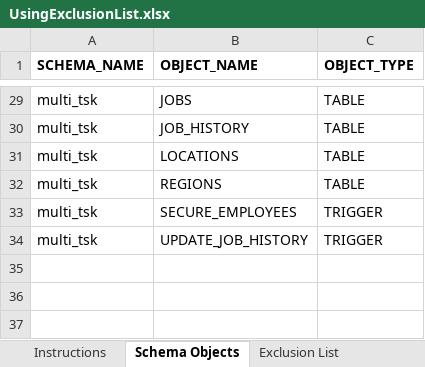
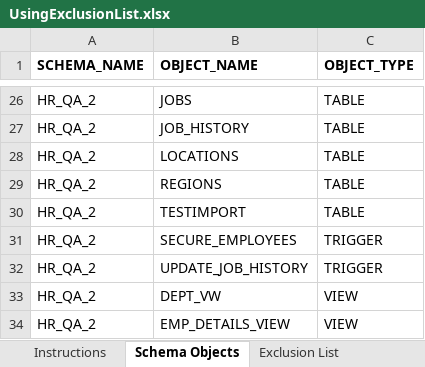
Before and after one commit to DBMaestroDev/dbm_demo, an Excel workbook: devops/UsingExclusionList.xlsx, sheet Schema Objects, drawn as a sheet; only a part is shown, gaps mark what is left out; values as stored, in another font and other column widths than the file's, no borders; addresses are those after the commit; the diff covers the shown part only; the diff names each change by its address in the sheet, - before the commit and + after, or states it on an @@ line.

```diff
--- a/devops/UsingExclusionList.xlsx (sheet Schema Objects)
+++ b/devops/UsingExclusionList.xlsx (sheet Schema Objects)
-A26:A29 (SCHEMA_NAME): multi_tsk
+A26:A29 (SCHEMA_NAME): HR_QA_2
+row 30: HR_QA_2 | TESTIMPORT | TABLE
-A31:A32 (SCHEMA_NAME): multi_tsk
+A31:A32 (SCHEMA_NAME): HR_QA_2
+row 33: HR_QA_2 | DEPT_VW | VIEW
+row 34: HR_QA_2 | EMP_DETAILS_VIEW | VIEW
```
Also changed, not shown: 3 removed rows and 24 edited cells elsewhere in this sheet, sheet Exclusion List, sheet Instructions, 1 other file.
